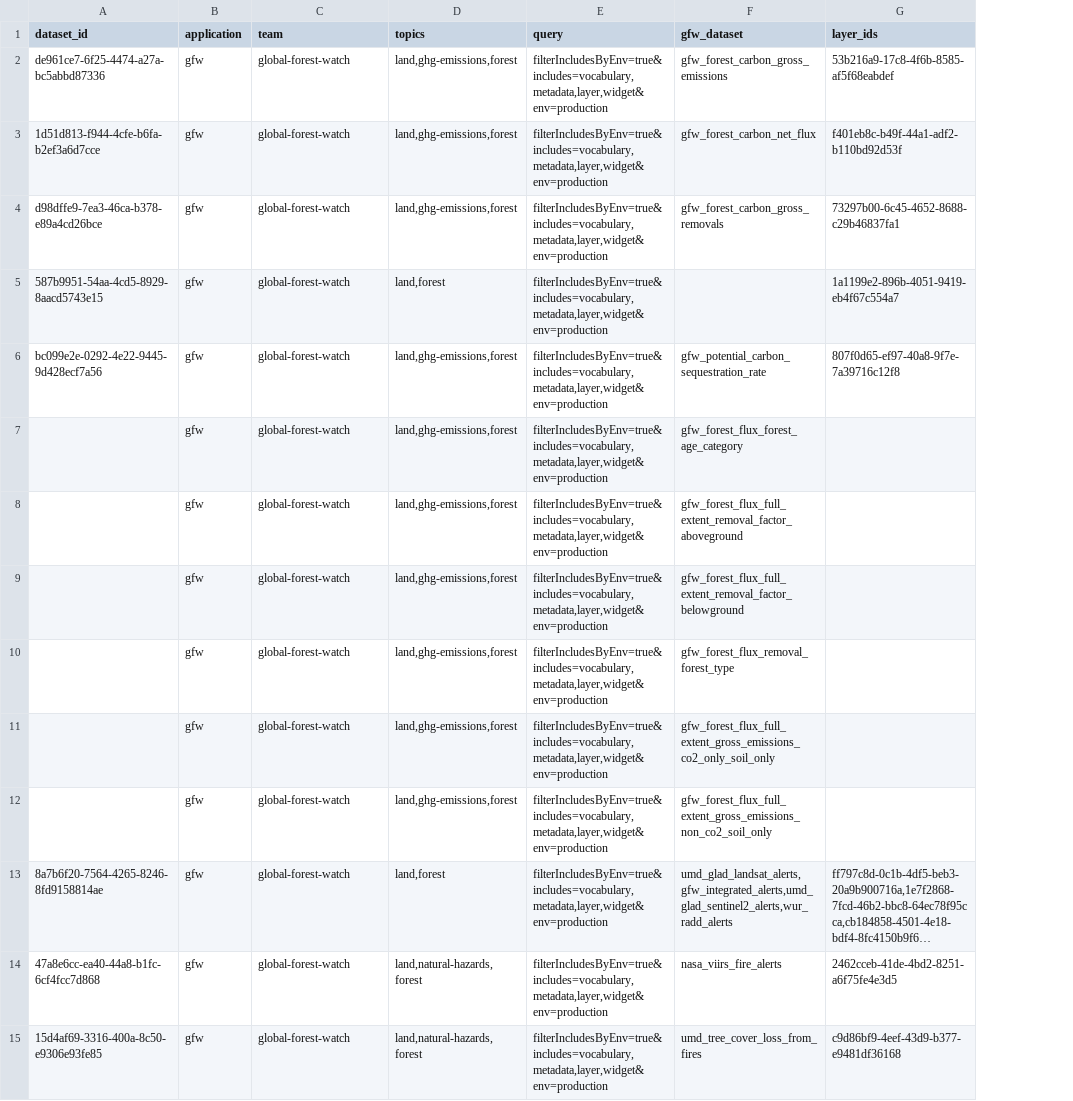
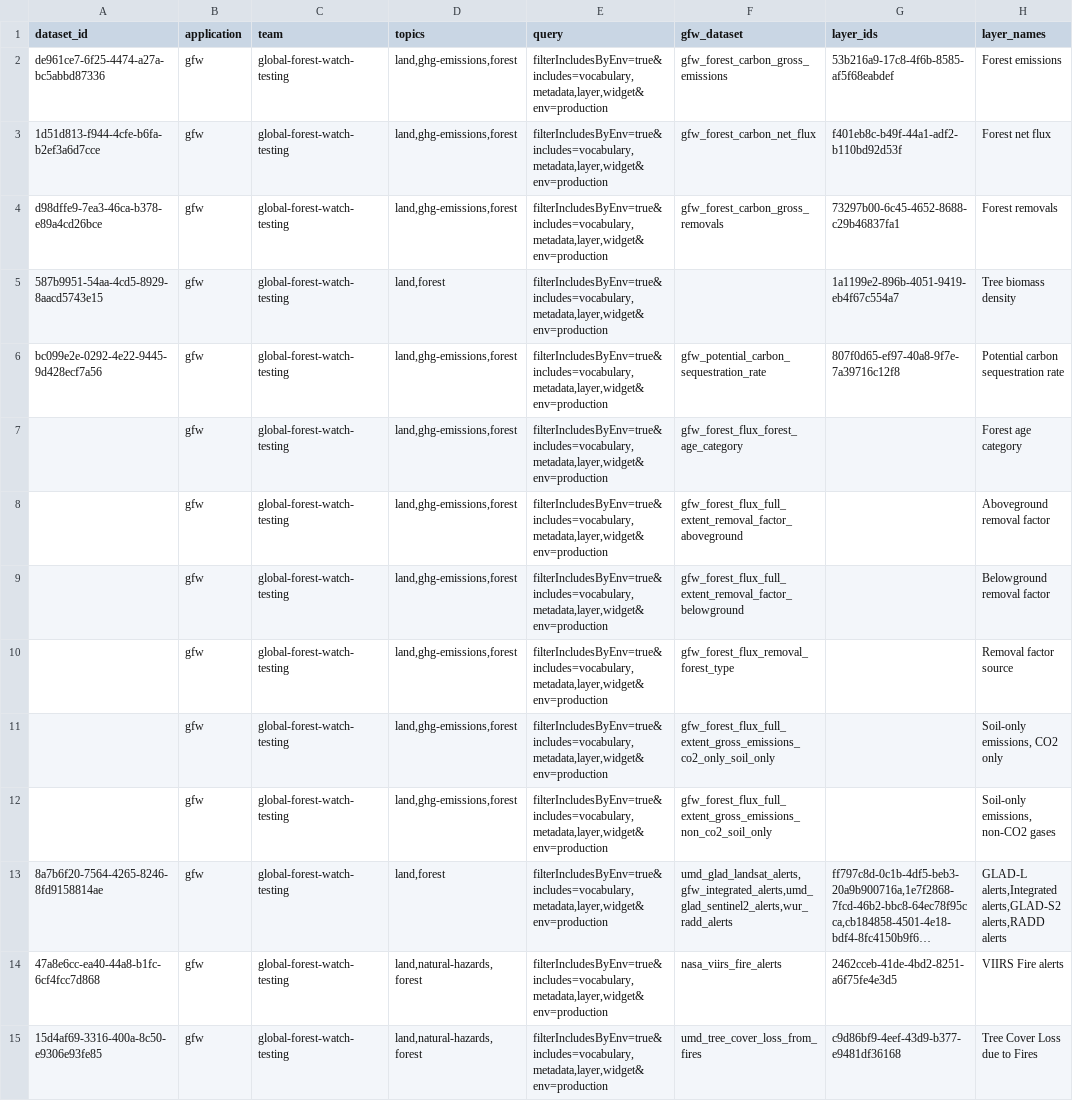
Before and after one commit to wri/wri-odp, a CSV file: migration/files/gfw_datasets.csv, drawn as a sheet; only a part is shown; long unchanged cells end in …; the diff covers the shown part only; the diff names each change by its address in the sheet, - before the commit and + after, or states it on an @@ line.

Commit message:
GFW migration improvements

```diff
--- a/migration/files/gfw_datasets.csv
+++ b/migration/files/gfw_datasets.csv
+column H (layer_names), rows 2-15: Forest emissions | Forest net flux | Forest removals | Tree biomass density | Potential carbon sequestration rate | Forest age category | Aboveground removal factor | Belowground removal factor | Removal factor source | Soil-only emissions, CO2 only | Soil-only emissions, non-CO2 gases | GLAD-L alerts,Integrated alerts,GLAD-S2 alerts,RADD alerts | VIIRS Fire alerts | Tree Cover Loss due to Fires
-C2:C15 (team): global-forest-watch
+C2:C15 (team): global-forest-watch-testing
```
Also changed, not shown: 1 removed row and 25 edited cells elsewhere in this file, 9 other files.
